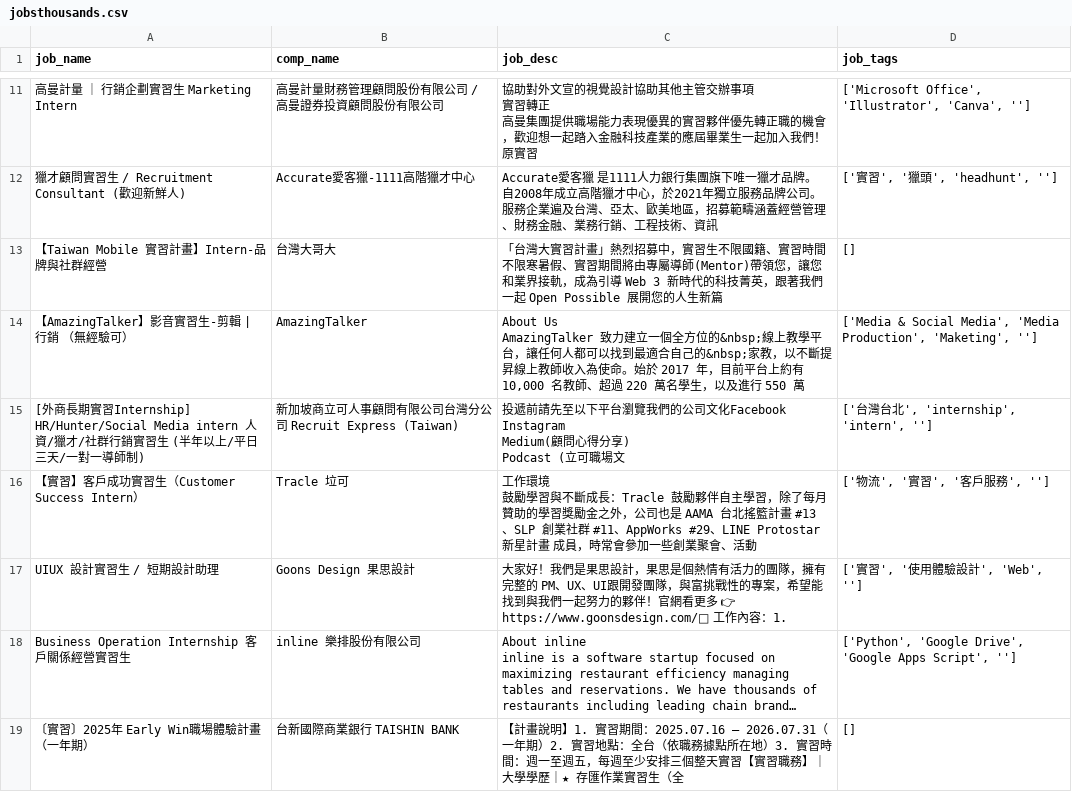
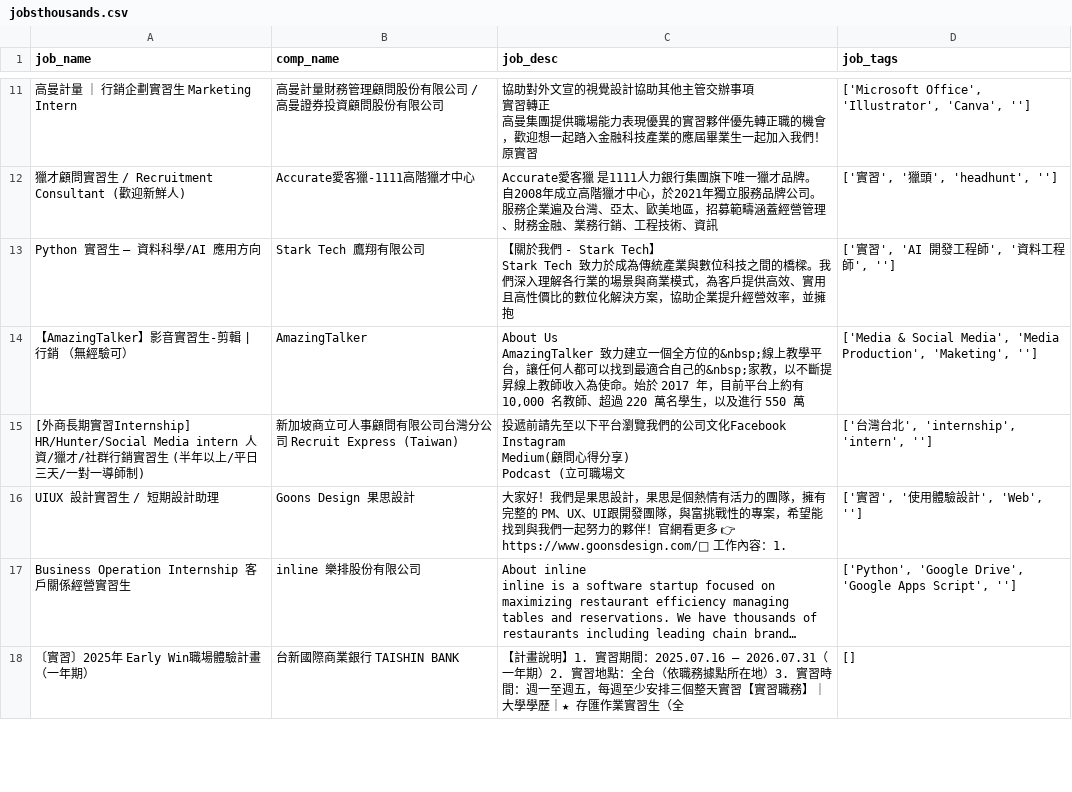
Before and after one commit to szshein/w11_chatbot, a CSV file: pages/jobsthousands.csv, drawn as a sheet; only a part is shown, gaps mark what is left out; long unchanged cells end in …; removed rows and columns are numbered as before the commit, all else as after; ↵ is a line break in a cell; the diff covers the shown part only; the diff names each change by its address in the sheet, - before the commit and + after, or states it on an @@ line.

```diff
--- a/pages/jobsthousands.csv
+++ b/pages/jobsthousands.csv
-row 13: 【Taiwan Mobile 實習計畫】Intern-品牌與社群經營 | 台灣大哥大 | 「台灣大實習計畫」熱烈招募中，實習生不限國籍、實習時間不限寒暑假、實習期間將由專屬導師(Mentor)帶領您，讓您和業界接軌，成為引導 Web 3 新時代的科技菁英，跟著我們一起 Open Possible 展開您的人生新篇 | []
+row 13: Python 實習生 – 資料科學/AI 應用方向 | Stark Tech 鷹翔有限公司 | 【關於我們 - Stark Tech】 ↵ Stark Tech 致力於成為傳統產業與數位科技之間的橋樑。我們深入理解各行業的場景與商業模式，為客戶提供高效、實用且高性價比的數位化解決方案，協助企業提升經營效率，並擁抱 | ['實習', 'AI 開發工程師', '資料工程師', '']
-row 16: 【實習】客戶成功實習生（Customer Success Intern） | Tracle 垃可 | 工作環境 ↵ 鼓勵學習與不斷成長：Tracle 鼓勵夥伴自主學習，除了每月贊助的學習獎勵金之外，公司也是 AAMA 台北搖籃計畫 #13、SLP 創業社群 #11、AppWorks #29、LINE Protostar 新星計畫 成員，時常會參加一些創業聚會、活動 | ['物流', '實習', '客戶服務', '']
```
Also changed, not shown: 4 added rows, 3 removed rows, 55 moved rows and 3 edited cells elsewhere in this file.
